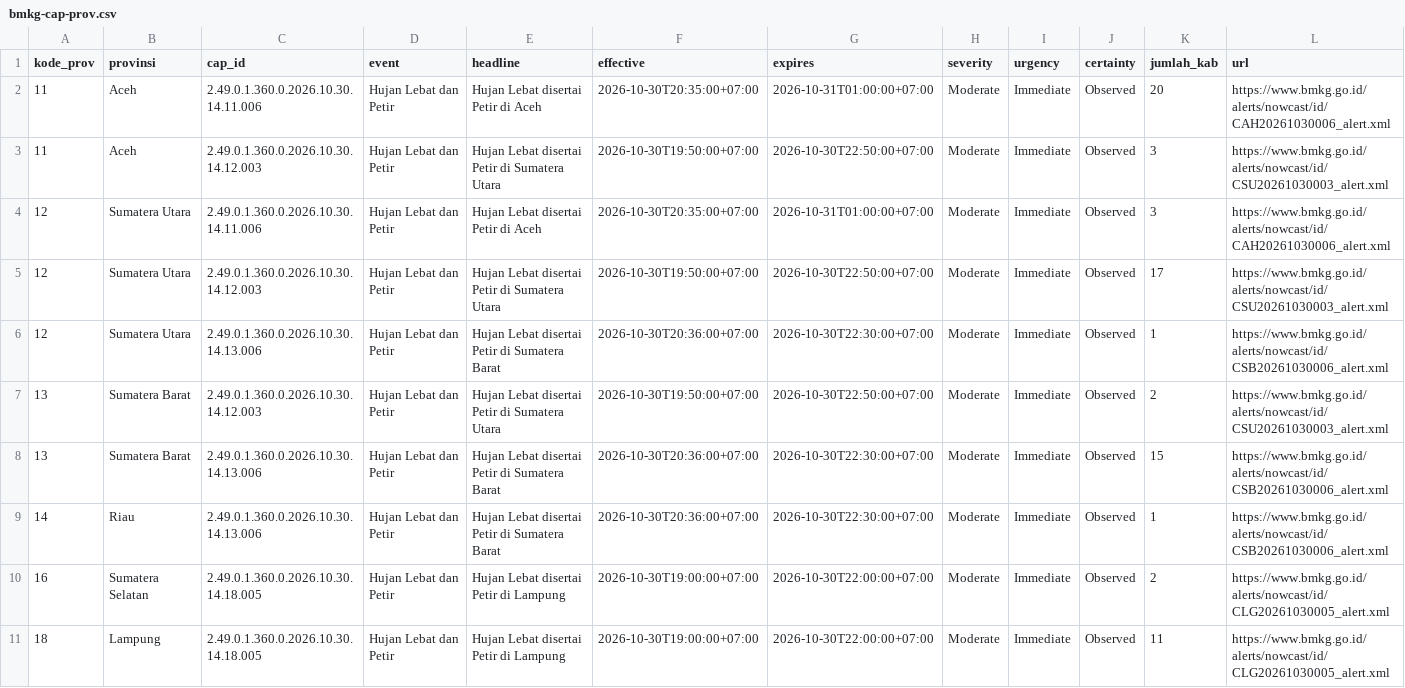
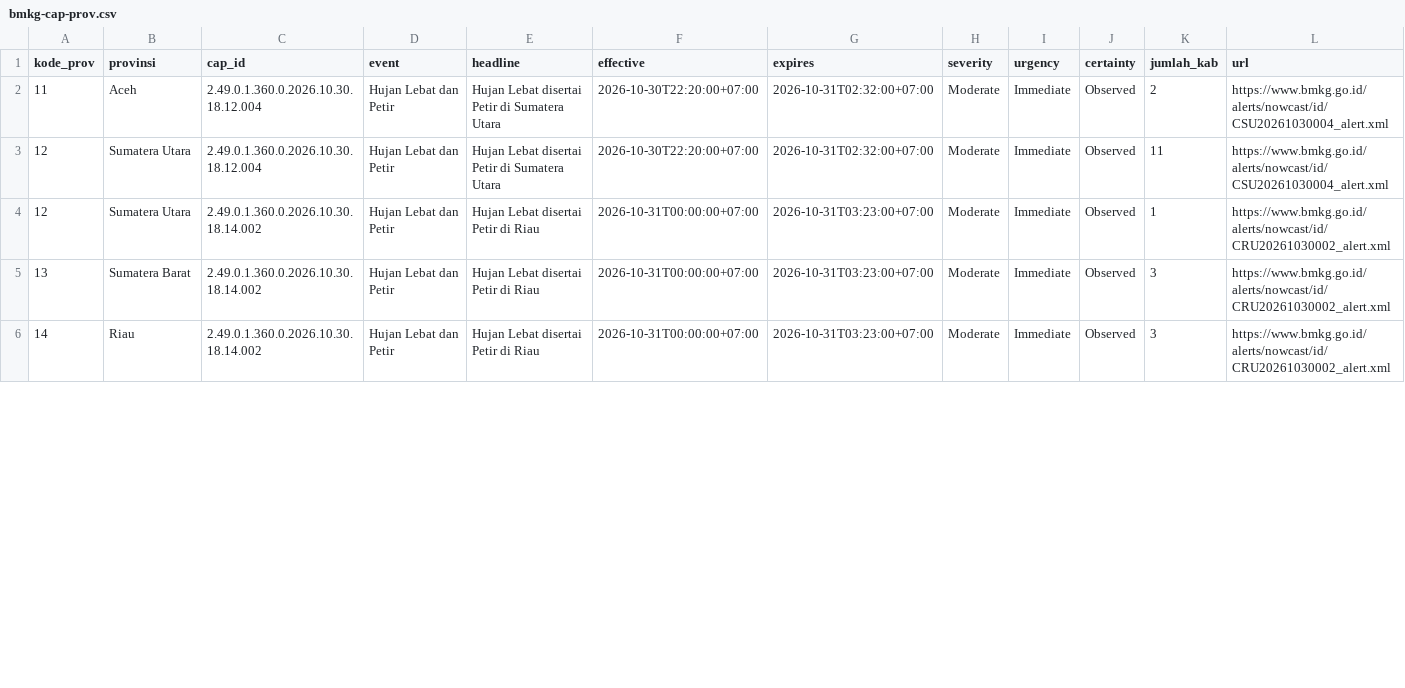
Before and after one commit to pantau-bencana/karhutla-dashboard, a CSV file: data/live/bmkg-cap-prov.csv, drawn as a sheet; only a part is shown; the diff covers the shown part only.

```diff
--- a/data/live/bmkg-cap-prov.csv
+++ b/data/live/bmkg-cap-prov.csv
@@ -1,11 +1,6 @@
 kode_prov,provinsi,cap_id,event,headline,effective,expires,severity,urgency,certainty,jumlah_kab,url
-11,Aceh,2.49.0.1.360.0.2026.10.30.14.11.006,Hujan Lebat dan Petir,Hujan Lebat disertai Petir di Aceh,2026-10-30T20:35:00+07:00,2026-10-31T01:00:00+07:00,Moderate,Immediate,Observed,20,https://www.bmkg.go.id/alerts/nowcast/id/CAH20261030006_alert.xml
-11,Aceh,2.49.0.1.360.0.2026.10.30.14.12.003,Hujan Lebat dan Petir,Hujan Lebat disertai Petir di Sumatera Utara,2026-10-30T19:50:00+07:00,2026-10-30T22:50:00+07:00,Moderate,Immediate,Observed,3,https://www.bmkg.go.id/alerts/nowcast/id/CSU20261030003_alert.xml
-12,Sumatera Utara,2.49.0.1.360.0.2026.10.30.14.11.006,Hujan Lebat dan Petir,Hujan Lebat disertai Petir di Aceh,2026-10-30T20:35:00+07:00,2026-10-31T01:00:00+07:00,Moderate,Immediate,Observed,3,https://www.bmkg.go.id/alerts/nowcast/id/CAH20261030006_alert.xml
-12,Sumatera Utara,2.49.0.1.360.0.2026.10.30.14.12.003,Hujan Lebat dan Petir,Hujan Lebat disertai Petir di Sumatera Utara,2026-10-30T19:50:00+07:00,2026-10-30T22:50:00+07:00,Moderate,Immediate,Observed,17,https://www.bmkg.go.id/alerts/nowcast/id/CSU20261030003_alert.xml
-12,Sumatera Utara,2.49.0.1.360.0.2026.10.30.14.13.006,Hujan Lebat dan Petir,Hujan Lebat disertai Petir di Sumatera Barat,2026-10-30T20:36:00+07:00,2026-10-30T22:30:00+07:00,Moderate,Immediate,Observed,1,https://www.bmkg.go.id/alerts/nowcast/id/CSB20261030006_alert.xml
-13,Sumatera Barat,2.49.0.1.360.0.2026.10.30.14.12.003,Hujan Lebat dan Petir,Hujan Lebat disertai Petir di Sumatera Utara,2026-10-30T19:50:00+07:00,2026-10-30T22:50:00+07:00,Moderate,Immediate,Observed,2,https://www.bmkg.go.id/alerts/nowcast/id/CSU20261030003_alert.xml
-13,Sumatera Barat,2.49.0.1.360.0.2026.10.30.14.13.006,Hujan Lebat dan Petir,Hujan Lebat disertai Petir di Sumatera Barat,2026-10-30T20:36:00+07:00,2026-10-30T22:30:00+07:00,Moderate,Immediate,Observed,15,https://www.bmkg.go.id/alerts/nowcast/id/CSB20261030006_alert.xml
-14,Riau,2.49.0.1.360.0.2026.10.30.14.13.006,Hujan Lebat dan Petir,Hujan Lebat disertai Petir di Sumatera Barat,2026-10-30T20:36:00+07:00,2026-10-30T22:30:00+07:00,Moderate,Immediate,Observed,1,https://www.bmkg.go.id/alerts/nowcast/id/CSB20261030006_alert.xml
-16,Sumatera Selatan,2.49.0.1.360.0.2026.10.30.14.18.005,Hujan Lebat dan Petir,Hujan Lebat disertai Petir di Lampung,2026-10-30T19:00:00+07:00,2026-10-30T22:00:00+07:00,Moderate,Immediate,Observed,2,https://www.bmkg.go.id/alerts/nowcast/id/CLG20261030005_alert.xml
-18,Lampung,2.49.0.1.360.0.2026.10.30.14.18.005,Hujan Lebat dan Petir,Hujan Lebat disertai Petir di Lampung,2026-10-30T19:00:00+07:00,2026-10-30T22:00:00+07:00,Moderate,Immediate,Observed,11,https://www.bmkg.go.id/alerts/nowcast/id/CLG20261030005_alert.xml
+11,Aceh,2.49.0.1.360.0.2026.10.30.18.12.004,Hujan Lebat dan Petir,Hujan Lebat disertai Petir di Sumatera Utara,2026-10-30T22:20:00+07:00,2026-10-31T02:32:00+07:00,Moderate,Immediate,Observed,2,https://www.bmkg.go.id/alerts/nowcast/id/CSU20261030004_alert.xml
+12,Sumatera Utara,2.49.0.1.360.0.2026.10.30.18.12.004,Hujan Lebat dan Petir,Hujan Lebat disertai Petir di Sumatera Utara,2026-10-30T22:20:00+07:00,2026-10-31T02:32:00+07:00,Moderate,Immediate,Observed,11,https://www.bmkg.go.id/alerts/nowcast/id/CSU20261030004_alert.xml
+12,Sumatera Utara,2.49.0.1.360.0.2026.10.30.18.14.002,Hujan Lebat dan Petir,Hujan Lebat disertai Petir di Riau,2026-10-31T00:00:00+07:00,2026-10-31T03:23:00+07:00,Moderate,Immediate,Observed,1,https://www.bmkg.go.id/alerts/nowcast/id/CRU20261030002_alert.xml
+13,Sumatera Barat,2.49.0.1.360.0.2026.10.30.18.14.002,Hujan Lebat dan Petir,Hujan Lebat disertai Petir di Riau,2026-10-31T00:00:00+07:00,2026-10-31T03:23:00+07:00,Moderate,Immediate,Observed,3,https://www.bmkg.go.id/alerts/nowcast/id/CRU20261030002_alert.xml
+14,Riau,2.49.0.1.360.0.2026.10.30.18.14.002,Hujan Lebat dan Petir,Hujan Lebat disertai Petir di Riau,2026-10-31T00:00:00+07:00,2026-10-31T03:23:00+07:00,Moderate,Immediate,Observed,3,https://www.bmkg.go.id/alerts/nowcast/id/CRU20261030002_alert.xml
```
Also changed, not shown: 3 removed rows and 70 edited cells elsewhere in this file, data/live/bmkg-cap.csv, data/live/gfwed-kabupaten.csv, 17 other files.
